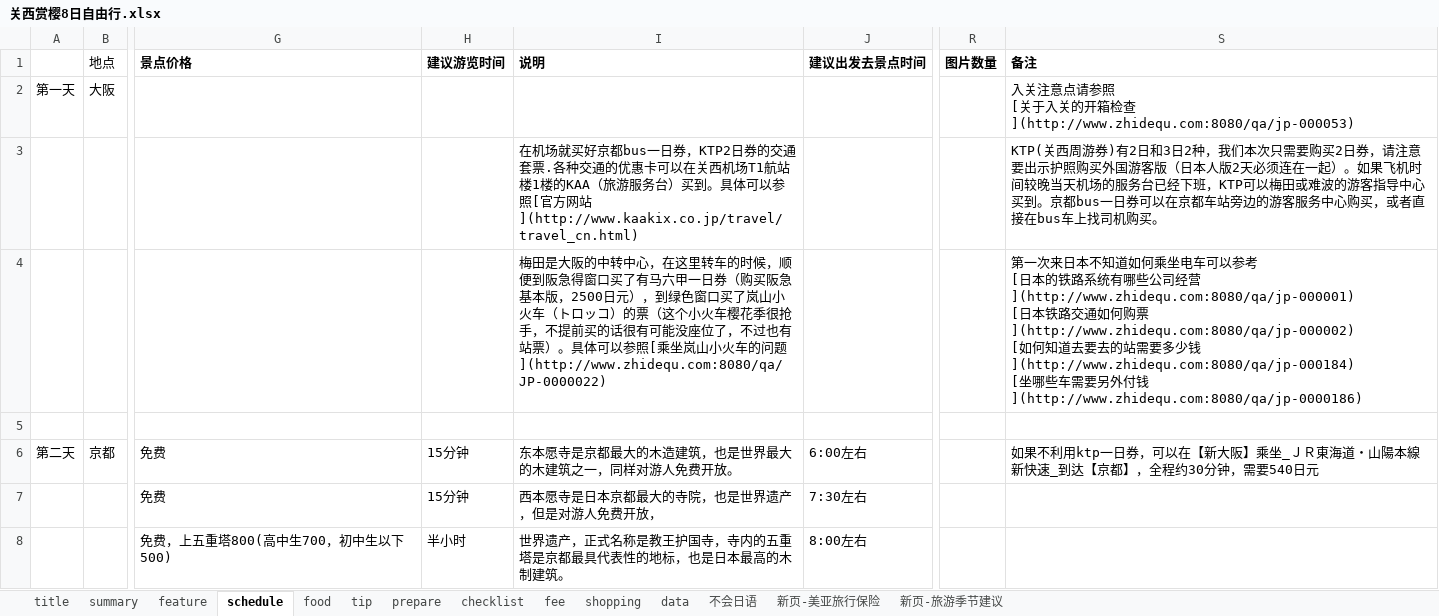
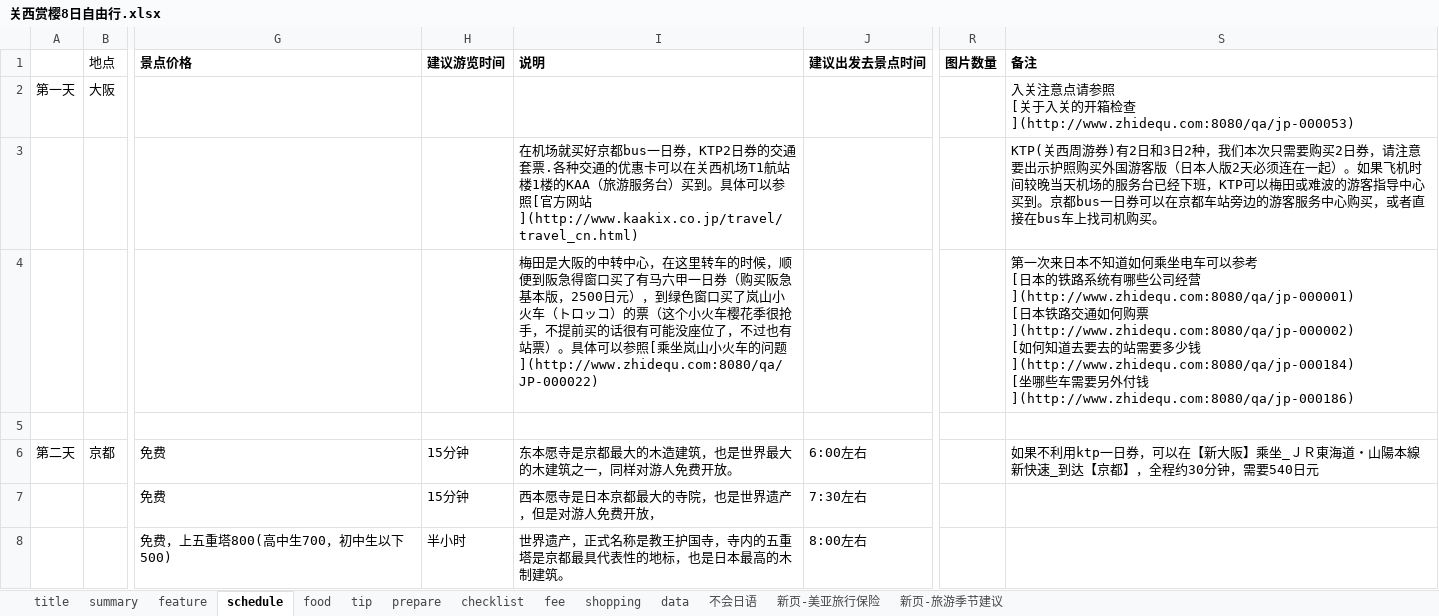
Before and after one commit to minixia/zhidequ2, an Excel workbook: data/关西赏樱8日自由行.xlsx, sheet schedule, drawn as a sheet; only a part is shown, gaps mark what is left out; values as stored, in another font and other column widths than the file's, no borders; the diff covers the shown part only; the diff names each change by its address in the sheet, - before the commit and + after, or states it on an @@ line.

```diff
--- a/data/关西赏樱8日自由行.xlsx (sheet schedule)
+++ b/data/关西赏樱8日自由行.xlsx (sheet schedule)
-I4 (说明): …车的问题](http://www.zhidequ.com:8080/qa/JP-0000022)
+I4 (说明): …车的问题](http://www.zhidequ.com:8080/qa/JP-000022)
-S4 (备注): …付钱](http://www.zhidequ.com:8080/qa/jp-0000186)
+S4 (备注): …付钱](http://www.zhidequ.com:8080/qa/jp-000186)
```
Also changed, not shown: 3 edited cells elsewhere in this sheet, sheet tip, sheet summary, 3 other files.
